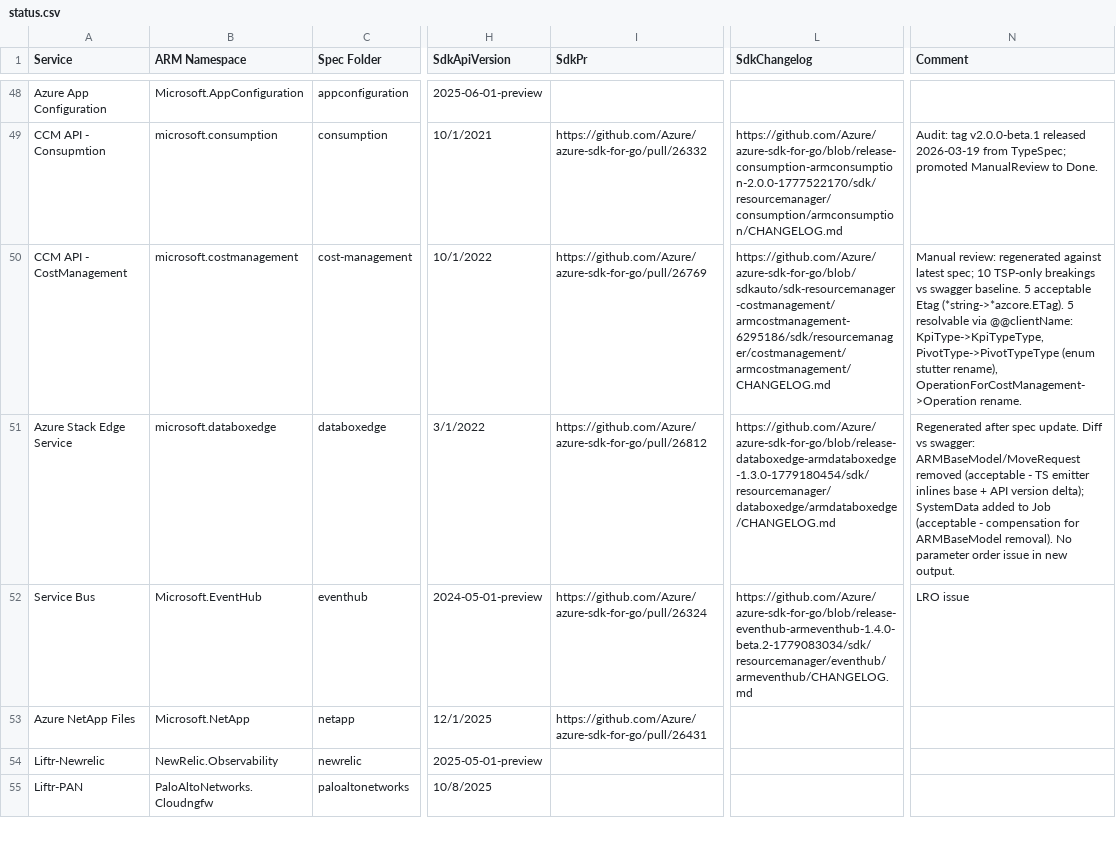
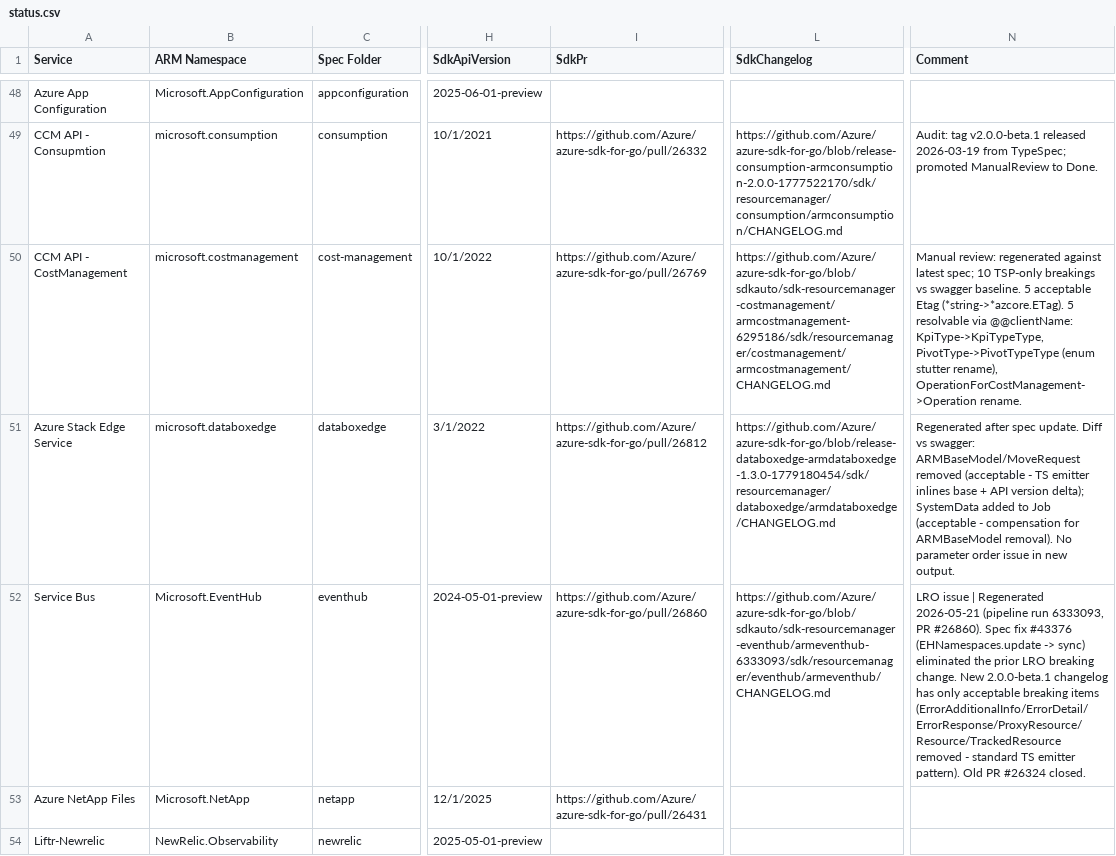
Before and after one commit to tadelesh/typespec-conversion-refresh, a CSV file: refresh-sdk/status.csv, drawn as a sheet; only a part is shown, gaps mark what is left out; the shorter side is filled out with more unchanged rows; the diff names each change by its address in the sheet, - before the commit and + after, or states it on an @@ line.

Commit message:
update status

```diff
--- a/refresh-sdk/status.csv
+++ b/refresh-sdk/status.csv
-I52 (SdkPr): https://github.com/Azure/azure-sdk-for-go/pull/26324
+I52 (SdkPr): https://github.com/Azure/azure-sdk-for-go/pull/26860
-L52 (SdkChangelog): https://github.com/Azure/azure-sdk-for-go/blob/release-eventhub-armeventhub-1.4.0-beta.2-1779083034/sdk/resourcemanager/eventhub/armeventhub/CHANGELOG.md
+L52 (SdkChangelog): https://github.com/Azure/azure-sdk-for-go/blob/sdkauto/sdk-resourcemanager-eventhub/armeventhub-6333093/sdk/resourcemanager/eventhub/armeventhub/CHANGELOG.md
-N52 (Comment): LRO issue
+N52 (Comment): LRO issue | Regenerated 2026-05-21 (pipeline run 6333093, PR #26860). Spec fix #43376 (EHNamespaces.update -> sync) eliminated the prior LRO breaking change. New 2.0.0-beta.1 changelog has only acceptable breaking items (ErrorAdditionalInfo/ErrorDetail/ErrorResponse/ProxyResource/Resource/TrackedResource removed - standard TS emitter pattern). Old PR #26324 closed.
```
